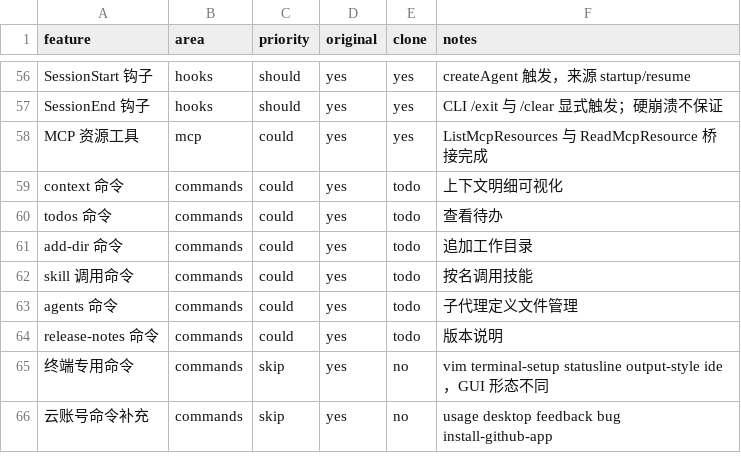
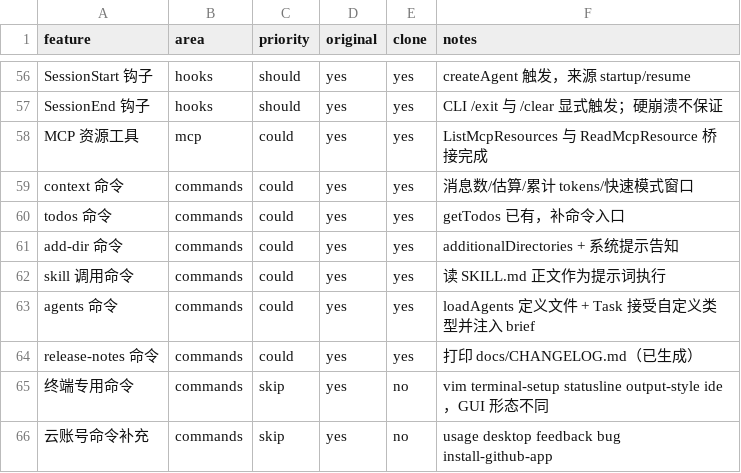
Before and after one commit to lark980-web/MyClaude, a CSV file: replica/features.csv, drawn as a sheet; only a part is shown, gaps mark what is left out.

Commit message:
docs: 功能矩阵收尾 —— 批次二三 6 项命令全部完成（60 yes / 5 skip / 0 todo）

```diff
--- a/replica/features.csv
+++ b/replica/features.csv
@@ -58,8 +58,8 @@ SessionEnd 钩子,hooks,should,yes,yes,CLI /exit 与 /clear 显式触发；硬
 MCP 资源工具,mcp,could,yes,yes,ListMcpResources 与 ReadMcpResource 桥接完成
-context 命令,commands,could,yes,todo,上下文明细可视化
-todos 命令,commands,could,yes,todo,查看待办
-add-dir 命令,commands,could,yes,todo,追加工作目录
-skill 调用命令,commands,could,yes,todo,按名调用技能
-agents 命令,commands,could,yes,todo,子代理定义文件管理
-release-notes 命令,commands,could,yes,todo,版本说明
+context 命令,commands,could,yes,yes,消息数/估算/累计 tokens/快速模式窗口
+todos 命令,commands,could,yes,yes,getTodos 已有，补命令入口
+add-dir 命令,commands,could,yes,yes,additionalDirectories + 系统提示告知
+skill 调用命令,commands,could,yes,yes,读 SKILL.md 正文作为提示词执行
+agents 命令,commands,could,yes,yes,loadAgents 定义文件 + Task 接受自定义类型并注入 brief
+release-notes 命令,commands,could,yes,yes,打印 docs/CHANGELOG.md（已生成）
 终端专用命令,commands,skip,yes,no,vim terminal-setup statusline output-style ide，GUI 形态不同
```
